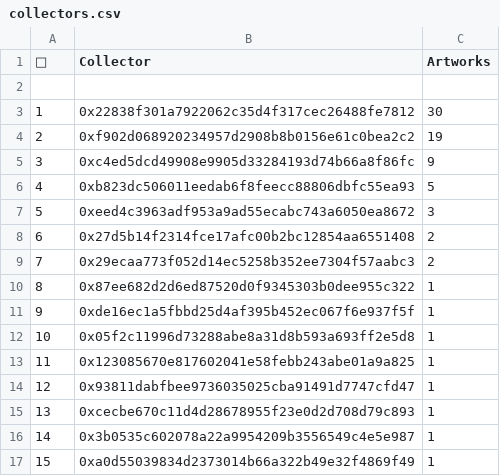
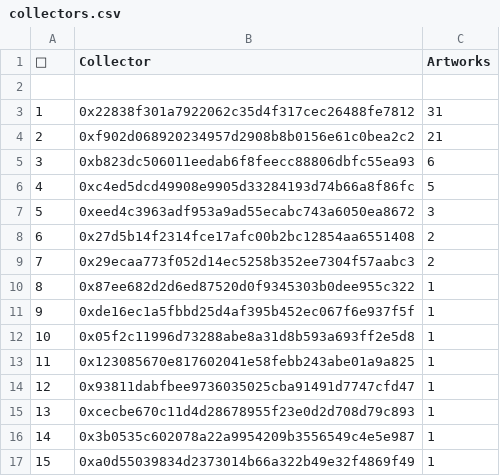
Before and after one commit to JohnOrionYoung/JOYhotPotato, a CSV file: src/python/collectors.csv, drawn as a sheet.

Commit message:
update

```diff
--- a/src/python/collectors.csv
+++ b/src/python/collectors.csv
@@ -2,6 +2,6 @@
 
-"1","0x22838f301a7922062c35d4f317cec26488fe7812","30"
-"2","0xf902d068920234957d2908b8b0156e61c0bea2c2","19"
-"3","0xc4ed5dcd49908e9905d33284193d74b66a8f86fc","9"
-"4","0xb823dc506011eedab6f8feecc88806dbfc55ea93","5"
+"1","0x22838f301a7922062c35d4f317cec26488fe7812","31"
+"2","0xf902d068920234957d2908b8b0156e61c0bea2c2","21"
+"3","0xb823dc506011eedab6f8feecc88806dbfc55ea93","6"
+"4","0xc4ed5dcd49908e9905d33284193d74b66a8f86fc","5"
 "5","0xeed4c3963adf953a9ad55ecabc743a6050ea8672","3"
```
